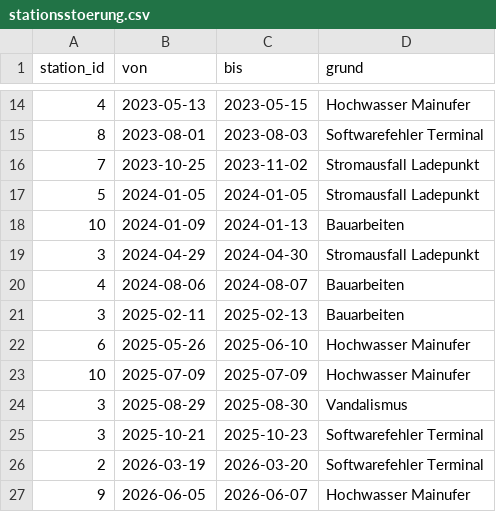
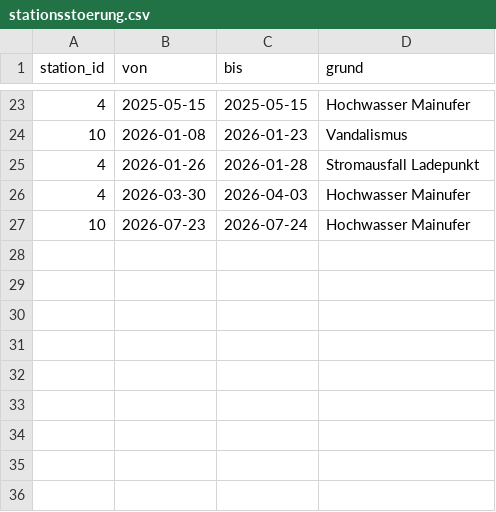
Before and after one commit to swrobuts/velocity-fallstudie, a CSV file: analytics/stationsstoerung.csv, drawn as a sheet; only a part is shown, gaps mark what is left out; the diff covers the shown part only.

```diff
--- a/analytics/stationsstoerung.csv
+++ b/analytics/stationsstoerung.csv
@@ -14,14 +23,5 @@ station_id,von,bis,grund
-4,2023-05-13,2023-05-15,Hochwasser Mainufer
-8,2023-08-01,2023-08-03,Softwarefehler Terminal
-7,2023-10-25,2023-11-02,Stromausfall Ladepunkt
-5,2024-01-05,2024-01-05,Stromausfall Ladepunkt
-10,2024-01-09,2024-01-13,Bauarbeiten
-3,2024-04-29,2024-04-30,Stromausfall Ladepunkt
-4,2024-08-06,2024-08-07,Bauarbeiten
-3,2025-02-11,2025-02-13,Bauarbeiten
-6,2025-05-26,2025-06-10,Hochwasser Mainufer
-10,2025-07-09,2025-07-09,Hochwasser Mainufer
-3,2025-08-29,2025-08-30,Vandalismus
-3,2025-10-21,2025-10-23,Softwarefehler Terminal
-2,2026-03-19,2026-03-20,Softwarefehler Terminal
-9,2026-06-05,2026-06-07,Hochwasser Mainufer
+4,2025-05-15,2025-05-15,Hochwasser Mainufer
+10,2026-01-08,2026-01-23,Vandalismus
+4,2026-01-26,2026-01-28,Stromausfall Ladepunkt
+4,2026-03-30,2026-04-03,Hochwasser Mainufer
+10,2026-07-23,2026-07-24,Hochwasser Mainufer
```
Also changed, not shown: 17 added rows, 8 removed rows and 11 edited cells elsewhere in this file, analytics/fahrrad.csv, analytics/kunde.csv, 9 other files.
